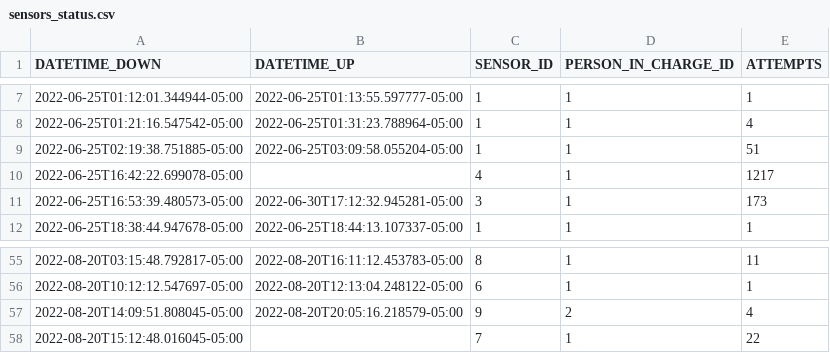
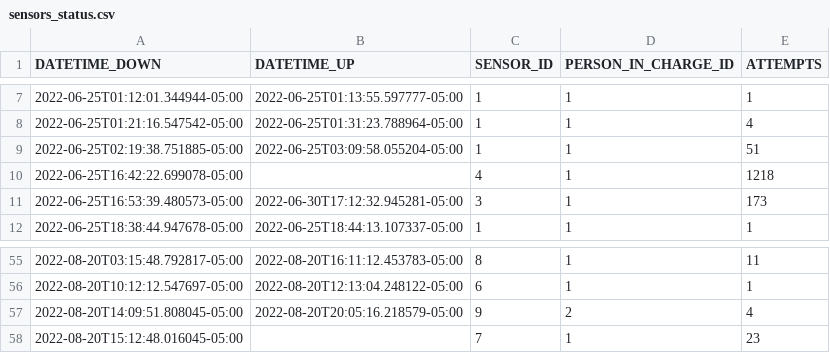
Before and after one commit to sebaxtian/tangara-email-notifications, a CSV file: output/sensors_status.csv, drawn as a sheet; only a part is shown, gaps mark what is left out.

```diff
--- a/output/sensors_status.csv
+++ b/output/sensors_status.csv
@@ -9,3 +9,3 @@ DATETIME_DOWN,DATETIME_UP,SENSOR_ID,PERSON_IN_CHARGE_ID,ATTEMPTS
 2022-06-25T02:19:38.751885-05:00,2022-06-25T03:09:58.055204-05:00,1,1,51
-2022-06-25T16:42:22.699078-05:00,,4,1,1217
+2022-06-25T16:42:22.699078-05:00,,4,1,1218
 2022-06-25T16:53:39.480573-05:00,2022-06-30T17:12:32.945281-05:00,3,1,173
@@ -57,2 +57,2 @@ DATETIME_DOWN,DATETIME_UP,SENSOR_ID,PERSON_IN_CHARGE_ID,ATTEMPTS
 2022-08-20T14:09:51.808045-05:00,2022-08-20T20:05:16.218579-05:00,9,2,4
-2022-08-20T15:12:48.016045-05:00,,7,1,22
+2022-08-20T15:12:48.016045-05:00,,7,1,23
```
Also changed, not shown: 1 other file.
